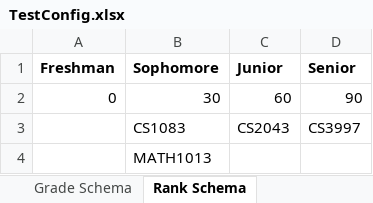
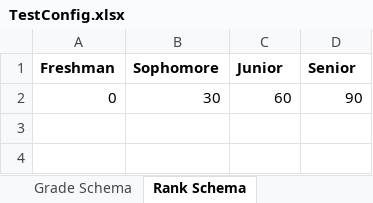
Before and after one commit to qcloutier/CS2043-TeamProject, an Excel workbook: demo/TestConfig.xlsx, sheet Rank Schema, drawn as a sheet; values as stored, in another font and other column widths than the file's, no borders; the diff names each change by its address in the sheet, - before the commit and + after, or states it on an @@ line.

```diff
--- a/demo/TestConfig.xlsx (sheet Rank Schema)
+++ b/demo/TestConfig.xlsx (sheet Rank Schema)
-row 3:  | CS1083 | CS2043 | CS3997
-row 4:  | MATH1013
```
Also changed, not shown: demo/TestResults.xlsx, 7 other files.
